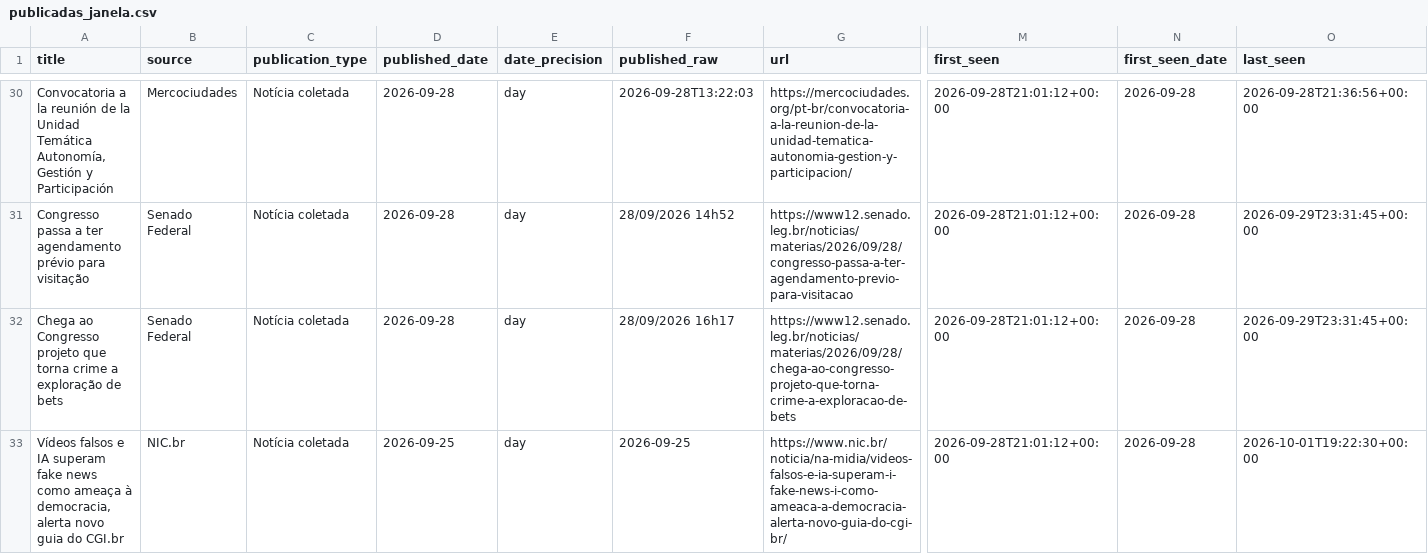
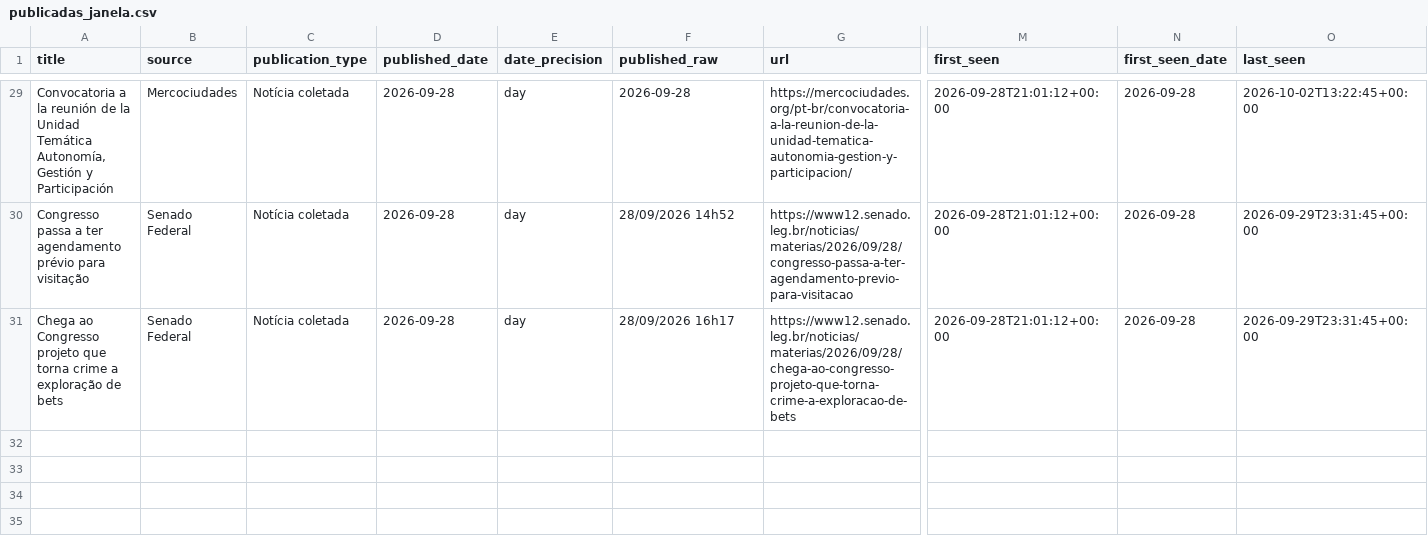
Before and after one commit to anamacao/FAPESP-PIBIC-scrapping, a CSV file: reports/curadoria/latest/scrapers/publicadas_janela.csv, drawn as a sheet; only a part is shown, gaps mark what is left out; removed rows and columns are numbered as before the commit, all else as after; rows hold the shown columns only; the diff covers the shown part only; the diff names each change by its address in the sheet, - before the commit and + after, or states it on an @@ line.

```diff
--- a/reports/curadoria/latest/scrapers/publicadas_janela.csv
+++ b/reports/curadoria/latest/scrapers/publicadas_janela.csv
-F29 (published_raw): 2026-09-28T13:22:03
+F29 (published_raw): 2026-09-28
-O29 (last_seen): 2026-09-28T21:36:56+00:00
+O29 (last_seen): 2026-10-02T13:22:45+00:00
-row 33: Vídeos falsos e IA superam fake news como ameaça à democracia, alerta novo guia do CGI.br | NIC.br | Notícia coletada | 2026-09-25 | day | 2026-09-25 | https://www.nic.br/noticia/na-midia/videos-falsos-e-ia-superam-i-fake-news-i-como-ameaca-a-democracia-alerta-novo-guia-do-cgi-br/ | 2026-09-28T21:01:12+00:00 | 2026-09-28 | 2026-10-01T19:22:30+00:00
```
Also changed, not shown: 5 removed rows and 20 edited cells elsewhere in this file, data/analysis/noticias_unificadas.csv, data/news.csv, 19 other files.
